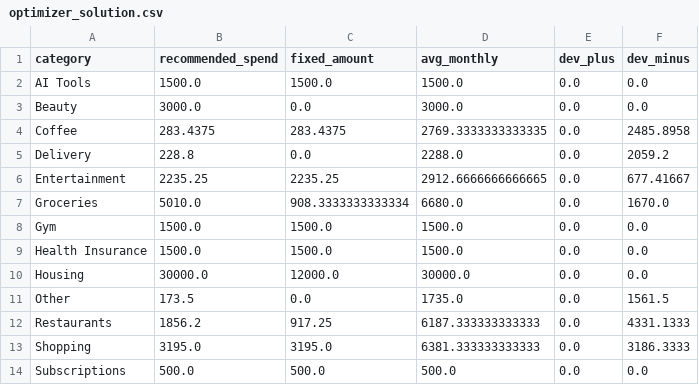
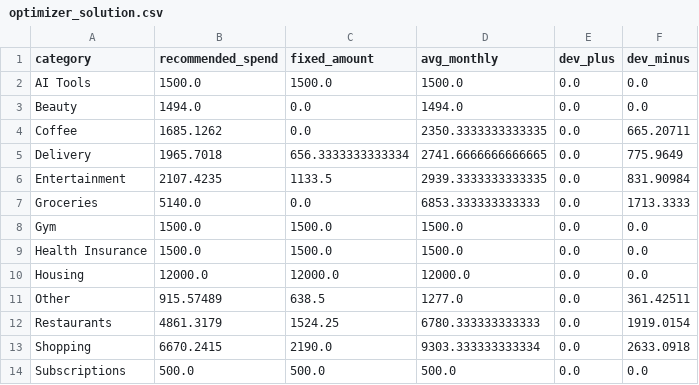
Before and after one commit to eceharmankaya/Smart-Budget-Agent, a CSV file: data/optimizer_solution.csv, drawn as a sheet; only a part is shown; the diff covers the shown part only.

```diff
--- a/data/optimizer_solution.csv
+++ b/data/optimizer_solution.csv
@@ -2,13 +2,13 @@ category,recommended_spend,fixed_amount,avg_monthly,dev_plus,dev_minus
 AI Tools,1500.0,1500.0,1500.0,0.0,0.0
-Beauty,3000.0,0.0,3000.0,0.0,0.0
-Coffee,283.4375,283.4375,2769.3333333333335,0.0,2485.8958
-Delivery,228.8,0.0,2288.0,0.0,2059.2
-Entertainment,2235.25,2235.25,2912.6666666666665,0.0,677.41667
-Groceries,5010.0,908.3333333333334,6680.0,0.0,1670.0
+Beauty,1494.0,0.0,1494.0,0.0,0.0
+Coffee,1685.1262,0.0,2350.3333333333335,0.0,665.20711
+Delivery,1965.7018,656.3333333333334,2741.6666666666665,0.0,775.9649
+Entertainment,2107.4235,1133.5,2939.3333333333335,0.0,831.90984
+Groceries,5140.0,0.0,6853.333333333333,0.0,1713.3333
 Gym,1500.0,1500.0,1500.0,0.0,0.0
 Health Insurance,1500.0,1500.0,1500.0,0.0,0.0
-Housing,30000.0,12000.0,30000.0,0.0,0.0
-Other,173.5,0.0,1735.0,0.0,1561.5
-Restaurants,1856.2,917.25,6187.333333333333,0.0,4331.1333
-Shopping,3195.0,3195.0,6381.333333333333,0.0,3186.3333
+Housing,12000.0,12000.0,12000.0,0.0,0.0
+Other,915.57489,638.5,1277.0,0.0,361.42511
+Restaurants,4861.3179,1524.25,6780.333333333333,0.0,1919.0154
+Shopping,6670.2415,2190.0,9303.333333333334,0.0,2633.0918
 Subscriptions,500.0,500.0,500.0,0.0,0.0
```
Also changed, not shown: 11 edited cells elsewhere in this file, data/category_totals.csv, data/expenses.csv, 15 other files.
